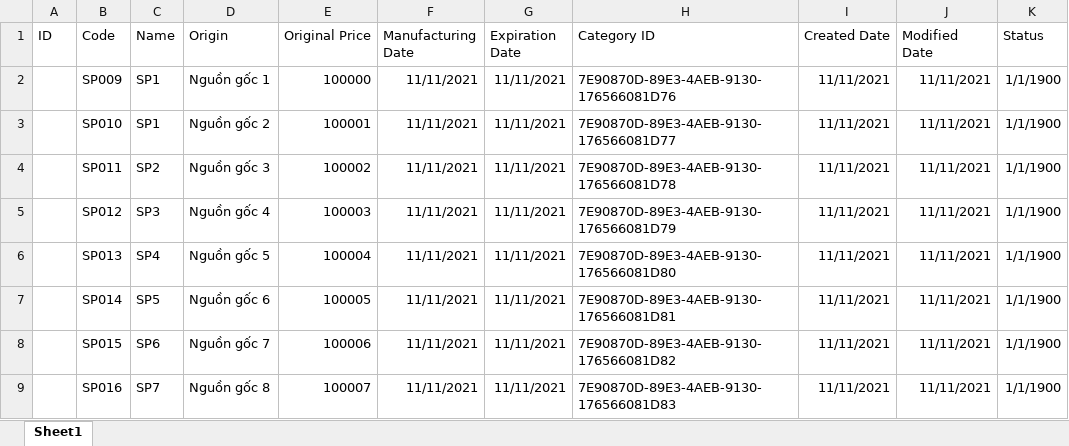
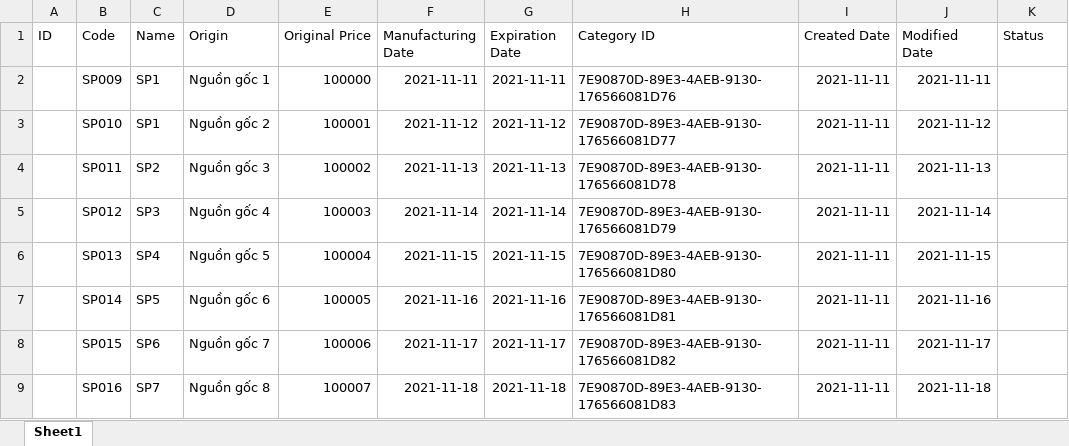
Before and after one commit to CuDinh03/DuAn1Nhom3, an Excel workbook: src/Excel/Products.xlsx, sheet Sheet1, drawn as a sheet; values as stored, in another font and other column widths than the file's, no borders; the diff names each change by its address in the sheet, - before the commit and + after, or states it on an @@ line.

```diff
--- a/src/Excel/Products.xlsx (sheet Sheet1)
+++ b/src/Excel/Products.xlsx (sheet Sheet1)
-F2 (Manufacturing Date): 11/11/2021
+F2 (Manufacturing Date): 2021-11-11
-G2 (Expiration Date): 11/11/2021
+G2 (Expiration Date): 2021-11-11
-I2:I9 (Created Date): 11/11/2021
+I2:I9 (Created Date): 2021-11-11
-J2 (Modified Date): 11/11/2021
+J2 (Modified Date): 2021-11-11
-K2:K9 (Status): 1/1/1900
+K2:K9 (Status): (empty)
-F3 (Manufacturing Date): 11/11/2021
+F3 (Manufacturing Date): 2021-11-12
-G3 (Expiration Date): 11/11/2021
+G3 (Expiration Date): 2021-11-12
-J3 (Modified Date): 11/11/2021
+J3 (Modified Date): 2021-11-12
-F4 (Manufacturing Date): 11/11/2021
+F4 (Manufacturing Date): 2021-11-13
-G4 (Expiration Date): 11/11/2021
+G4 (Expiration Date): 2021-11-13
-J4 (Modified Date): 11/11/2021
+J4 (Modified Date): 2021-11-13
-F5 (Manufacturing Date): 11/11/2021
+F5 (Manufacturing Date): 2021-11-14
-G5 (Expiration Date): 11/11/2021
+G5 (Expiration Date): 2021-11-14
-J5 (Modified Date): 11/11/2021
+J5 (Modified Date): 2021-11-14
-F6 (Manufacturing Date): 11/11/2021
+F6 (Manufacturing Date): 2021-11-15
-G6 (Expiration Date): 11/11/2021
+G6 (Expiration Date): 2021-11-15
-J6 (Modified Date): 11/11/2021
+J6 (Modified Date): 2021-11-15
-F7 (Manufacturing Date): 11/11/2021
+F7 (Manufacturing Date): 2021-11-16
-G7 (Expiration Date): 11/11/2021
+G7 (Expiration Date): 2021-11-16
-J7 (Modified Date): 11/11/2021
+J7 (Modified Date): 2021-11-16
-F8 (Manufacturing Date): 11/11/2021
+F8 (Manufacturing Date): 2021-11-17
-G8 (Expiration Date): 11/11/2021
+G8 (Expiration Date): 2021-11-17
-J8 (Modified Date): 11/11/2021
+J8 (Modified Date): 2021-11-17
-F9 (Manufacturing Date): 11/11/2021
+F9 (Manufacturing Date): 2021-11-18
-G9 (Expiration Date): 11/11/2021
+G9 (Expiration Date): 2021-11-18
-J9 (Modified Date): 11/11/2021
+J9 (Modified Date): 2021-11-18
```
Also changed, not shown: 2 other files.
